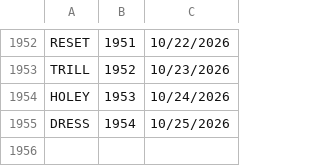
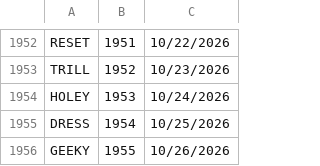
Before and after one commit to 8080Games/WordleMatch, a CSV file: wwwroot/historical-words.csv, drawn as a sheet; only a part is shown, gaps mark what is left out; the diff names each change by its address in the sheet, - before the commit and + after, or states it on an @@ line.

```diff
--- a/wwwroot/historical-words.csv
+++ b/wwwroot/historical-words.csv
+row 1956: GEEKY | 1955 | 10/26/2026
```
Also changed, not shown: wwwroot/historical_hints.csv, wwwroot/used-words.csv, 1 other file.
